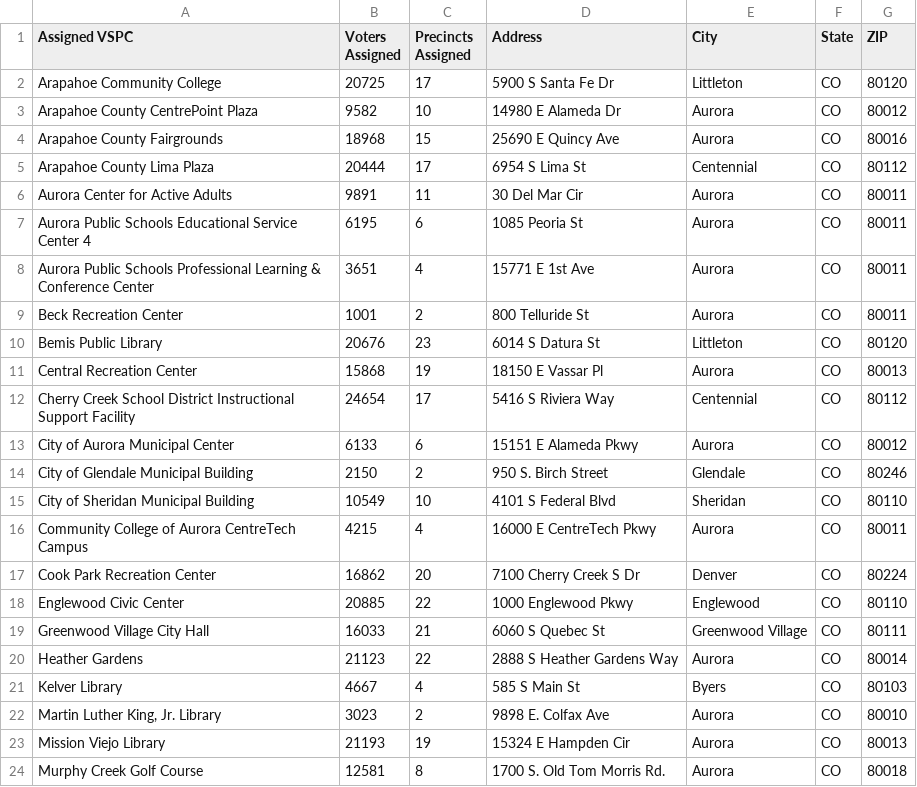
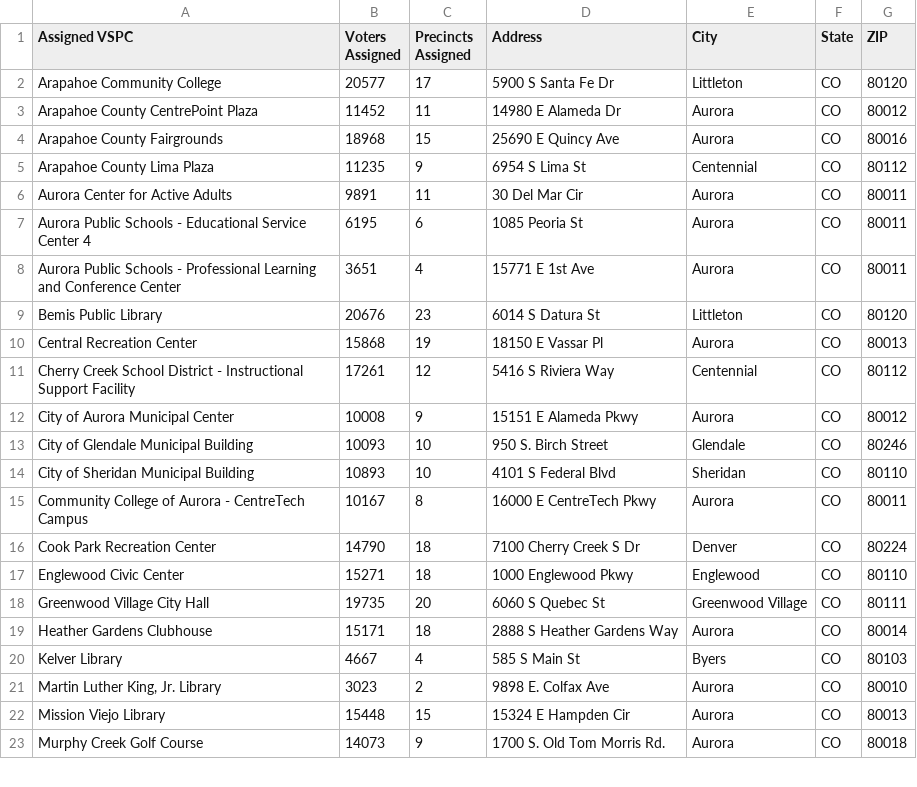
Before and after one commit to jesselind/vspc-rebalancing-arapahoe, a CSV file: output/VSPC Locations.csv, drawn as a sheet; only a part is shown; the diff covers the shown part only.

```diff
--- a/output/VSPC Locations.csv
+++ b/output/VSPC Locations.csv
@@ -1,24 +1,23 @@
 Assigned VSPC,Voters Assigned,Precincts Assigned,Address,City,State,ZIP
-Arapahoe Community College,20725,17,5900 S Santa Fe Dr,Littleton,CO,80120
-Arapahoe County CentrePoint Plaza,9582,10,14980 E Alameda Dr,Aurora,CO,80012
+Arapahoe Community College,20577,17,5900 S Santa Fe Dr,Littleton,CO,80120
+Arapahoe County CentrePoint Plaza,11452,11,14980 E Alameda Dr,Aurora,CO,80012
 Arapahoe County Fairgrounds,18968,15,25690 E Quincy Ave,Aurora,CO,80016
-Arapahoe County Lima Plaza,20444,17,6954 S Lima St,Centennial,CO,80112
+Arapahoe County Lima Plaza,11235,9,6954 S Lima St,Centennial,CO,80112
 Aurora Center for Active Adults,9891,11,30 Del Mar Cir,Aurora,CO,80011
-Aurora Public Schools Educational Service Center 4,6195,6,1085 Peoria St,Aurora,CO,80011
-Aurora Public Schools Professional Learning & Conference Center,3651,4,15771 E 1st Ave,Aurora,CO,80011
-Beck Recreation Center,1001,2,800 Telluride St,Aurora,CO,80011
+Aurora Public Schools - Educational Service Center 4,6195,6,1085 Peoria St,Aurora,CO,80011
+Aurora Public Schools - Professional Learning and Conference Center,3651,4,15771 E 1st Ave,Aurora,CO,80011
 Bemis Public Library,20676,23,6014 S Datura St,Littleton,CO,80120
 Central Recreation Center,15868,19,18150 E Vassar Pl,Aurora,CO,80013
-Cherry Creek School District Instructional Support Facility,24654,17,5416 S Riviera Way,Centennial,CO,80112
-City of Aurora Municipal Center,6133,6,15151 E Alameda Pkwy,Aurora,CO,80012
-City of Glendale Municipal Building,2150,2,950 S. Birch Street,Glendale,CO,80246
-City of Sheridan Municipal Building,10549,10,4101 S Federal Blvd,Sheridan,CO,80110
-Community College of Aurora CentreTech Campus,4215,4,16000 E CentreTech Pkwy,Aurora,CO,80011
-Cook Park Recreation Center,16862,20,7100 Cherry Creek S Dr,Denver,CO,80224
-Englewood Civic Center,20885,22,1000 Englewood Pkwy,Englewood,CO,80110
-Greenwood Village City Hall,16033,21,6060 S Quebec St,Greenwood Village,CO,80111
-Heather Gardens,21123,22,2888 S Heather Gardens Way,Aurora,CO,80014
+Cherry Creek School District - Instructional Support Facility,17261,12,5416 S Riviera Way,Centennial,CO,80112
+City of Aurora Municipal Center,10008,9,15151 E Alameda Pkwy,Aurora,CO,80012
+City of Glendale Municipal Building,10093,10,950 S. Birch Street,Glendale,CO,80246
+City of Sheridan Municipal Building,10893,10,4101 S Federal Blvd,Sheridan,CO,80110
+Community College of Aurora - CentreTech Campus,10167,8,16000 E CentreTech Pkwy,Aurora,CO,80011
+Cook Park Recreation Center,14790,18,7100 Cherry Creek S Dr,Denver,CO,80224
+Englewood Civic Center,15271,18,1000 Englewood Pkwy,Englewood,CO,80110
+Greenwood Village City Hall,19735,20,6060 S Quebec St,Greenwood Village,CO,80111
+Heather Gardens Clubhouse,15171,18,2888 S Heather Gardens Way,Aurora,CO,80014
 Kelver Library,4667,4,585 S Main St,Byers,CO,80103
 "Martin Luther King, Jr. Library",3023,2,9898 E. Colfax Ave,Aurora,CO,80010
-Mission Viejo Library,21193,19,15324 E Hampden Cir,Aurora,CO,80013
-Murphy Creek Golf Course,12581,8,1700 S. Old Tom Morris Rd.,Aurora,CO,80018
+Mission Viejo Library,15448,15,15324 E Hampden Cir,Aurora,CO,80013
+Murphy Creek Golf Course,14073,9,1700 S. Old Tom Morris Rd.,Aurora,CO,80018
```
Also changed, not shown: 2 added rows and 12 edited cells elsewhere in this file, master_vspcs.csv, output/VSPC - Precinct Distribution.csv, 11 other files.
